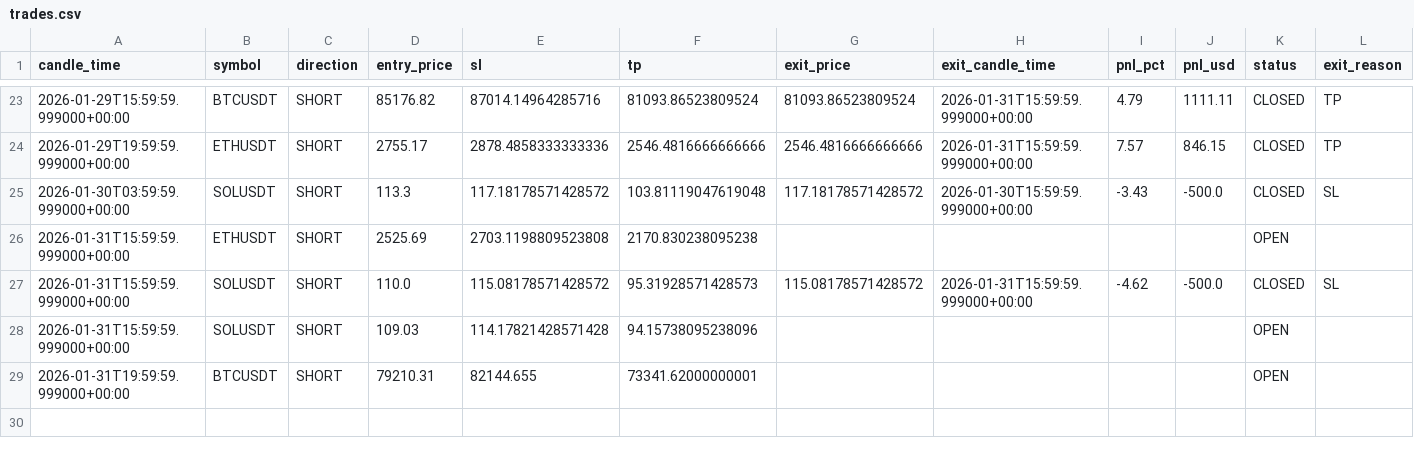
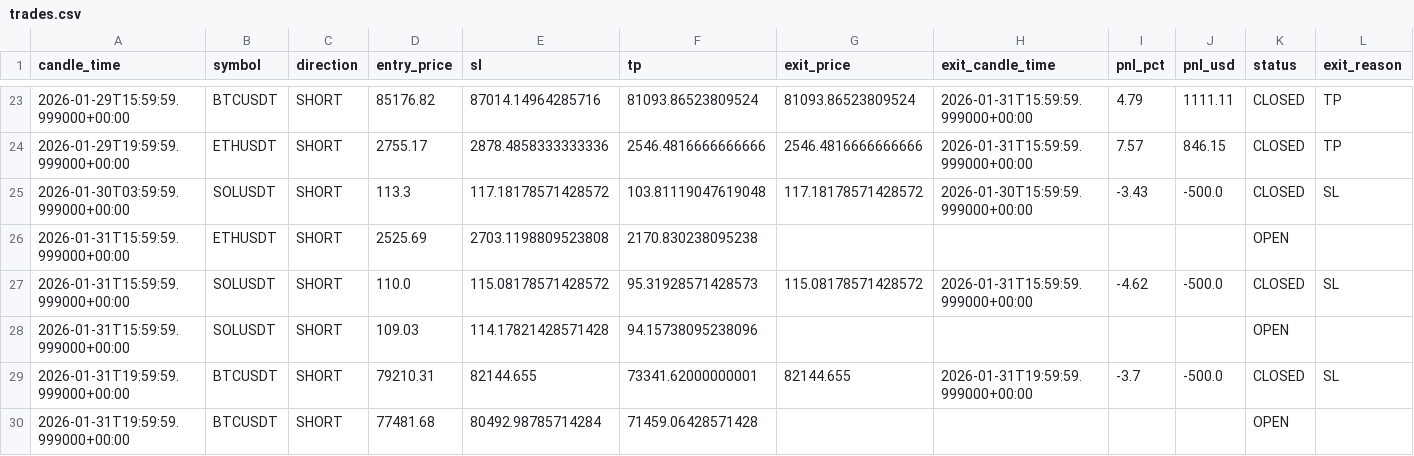
Before and after one commit to kushgbisen/cron-trader, a CSV file: logs/h4_breakout_ensemble/trades.csv, drawn as a sheet; only a part is shown, gaps mark what is left out.

```diff
--- a/logs/h4_breakout_ensemble/trades.csv
+++ b/logs/h4_breakout_ensemble/trades.csv
@@ -28,2 +28,3 @@ candle_time,symbol,direction,entry_price,sl,tp,exit_price,exit_candle_time,pnl_p
 2026-01-31T15:59:59.999000+00:00,SOLUSDT,SHORT,109.03,114.17821428571428,94.15738095238096,,,,,OPEN,
-2026-01-31T19:59:59.999000+00:00,BTCUSDT,SHORT,79210.31,82144.655,73341.62000000001,,,,,OPEN,
+2026-01-31T19:59:59.999000+00:00,BTCUSDT,SHORT,79210.31,82144.655,73341.62000000001,82144.655,2026-01-31T19:59:59.999000+00:00,-3.7,-500.0,CLOSED,SL
+2026-01-31T19:59:59.999000+00:00,BTCUSDT,SHORT,77481.68,80492.98785714284,71459.06428571428,,,,,OPEN,
```
Also changed, not shown: 7 other files.
